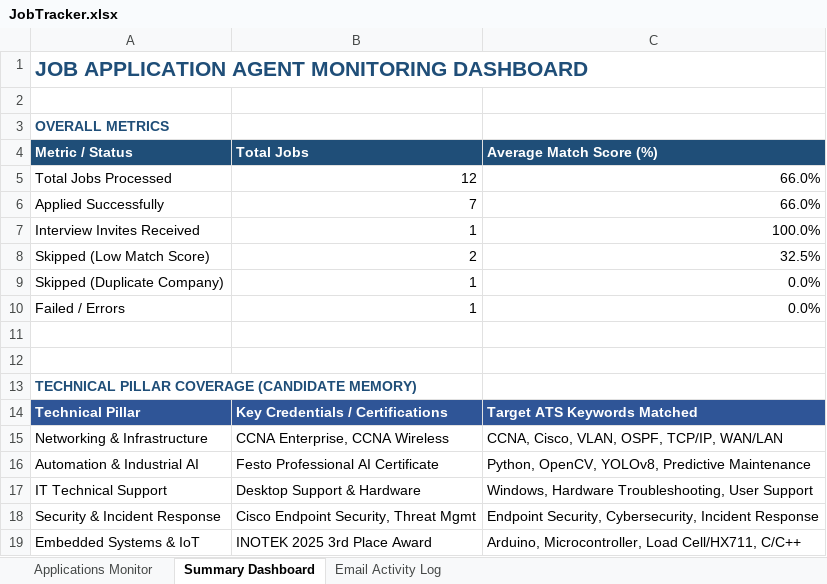
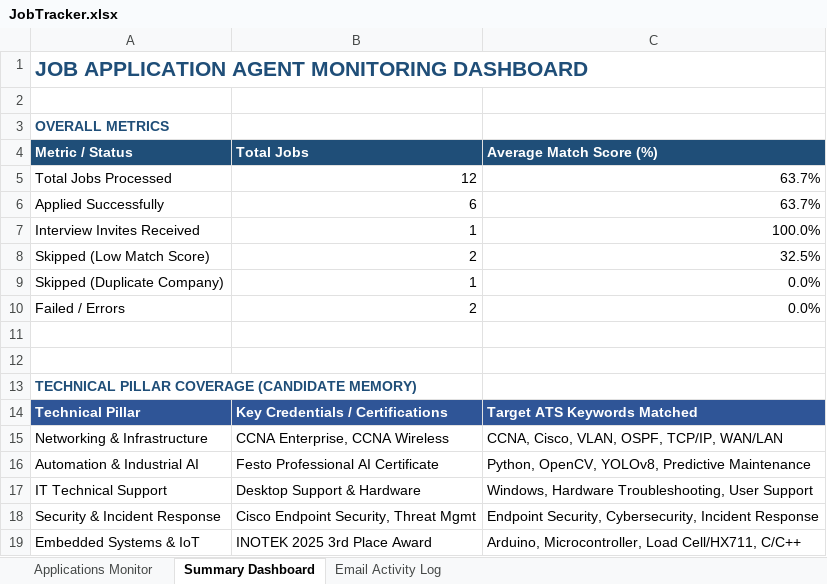
Before and after one commit to l3al3y/Portfolio, an Excel workbook: data/JobTracker.xlsx, sheet Summary Dashboard, drawn as a sheet; values as stored, in another font and other column widths than the file's, no borders; the diff names each change by its address in the sheet, - before the commit and + after, or states it on an @@ line.

```diff
--- a/data/JobTracker.xlsx (sheet Summary Dashboard)
+++ b/data/JobTracker.xlsx (sheet Summary Dashboard)
-C5:C6 (Average Match Score (%)): 66.0%
+C5:C6 (Average Match Score (%)): 63.7%
-B6 (Total Jobs): 7
+B6 (Total Jobs): 6
-B10 (Total Jobs): 1
+B10 (Total Jobs): 2
```
Also changed, not shown: sheet Applications Monitor, 28 other files.
